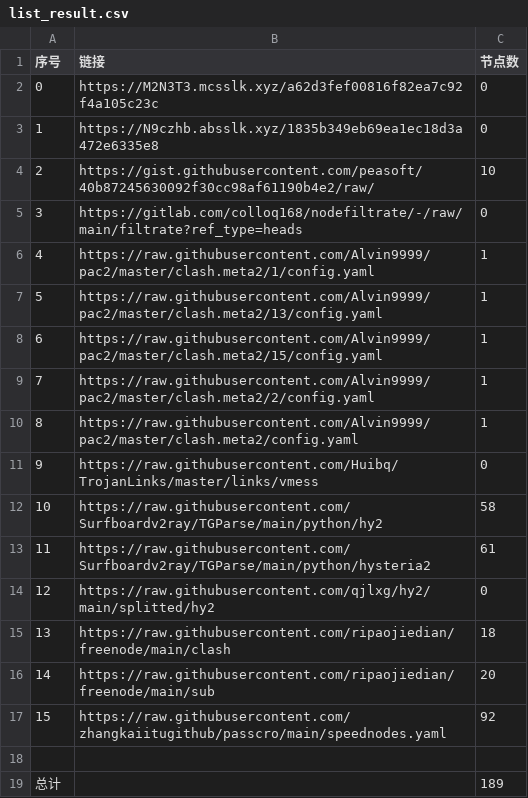
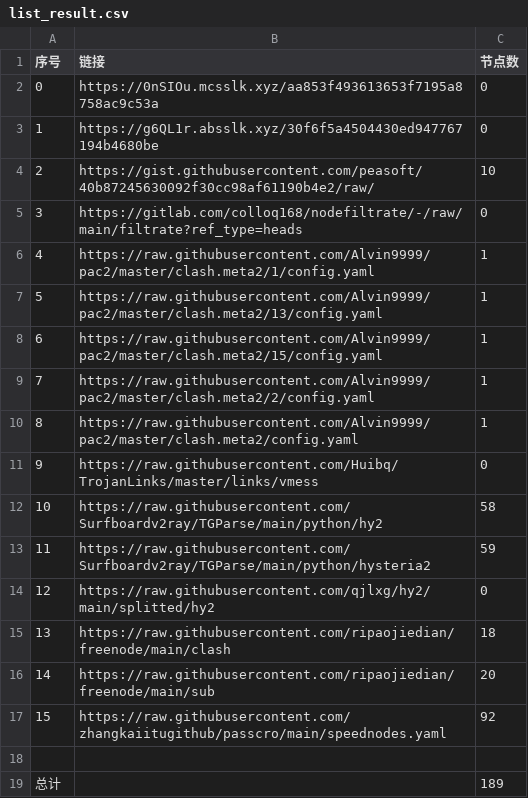
Before and after one commit to sileopro/NoMoreWalls, a CSV file: list_result.csv, drawn as a sheet.

```diff
--- a/list_result.csv
+++ b/list_result.csv
@@ -1,4 +1,4 @@
 序号,链接,节点数
-0,https://M2N3T3.mcsslk.xyz/a62d3fef00816f82ea7c92f4a105c23c,0
-1,https://N9czhb.absslk.xyz/1835b349eb69ea1ec18d3a472e6335e8,0
+0,https://0nSIOu.mcsslk.xyz/aa853f493613653f7195a8758ac9c53a,0
+1,https://g6QL1r.absslk.xyz/30f6f5a4504430ed947767194b4680be,0
 2,https://gist.githubusercontent.com/peasoft/40b87245630092f30cc98af61190b4e2/raw/,10
@@ -12,3 +12,3 @@
 10,https://raw.githubusercontent.com/Surfboardv2ray/TGParse/main/python/hy2,58
-11,https://raw.githubusercontent.com/Surfboardv2ray/TGParse/main/python/hysteria2,61
+11,https://raw.githubusercontent.com/Surfboardv2ray/TGParse/main/python/hysteria2,59
 12,https://raw.githubusercontent.com/qjlxg/hy2/main/splitted/hy2,0
```
Also changed, not shown: 5 other files.
